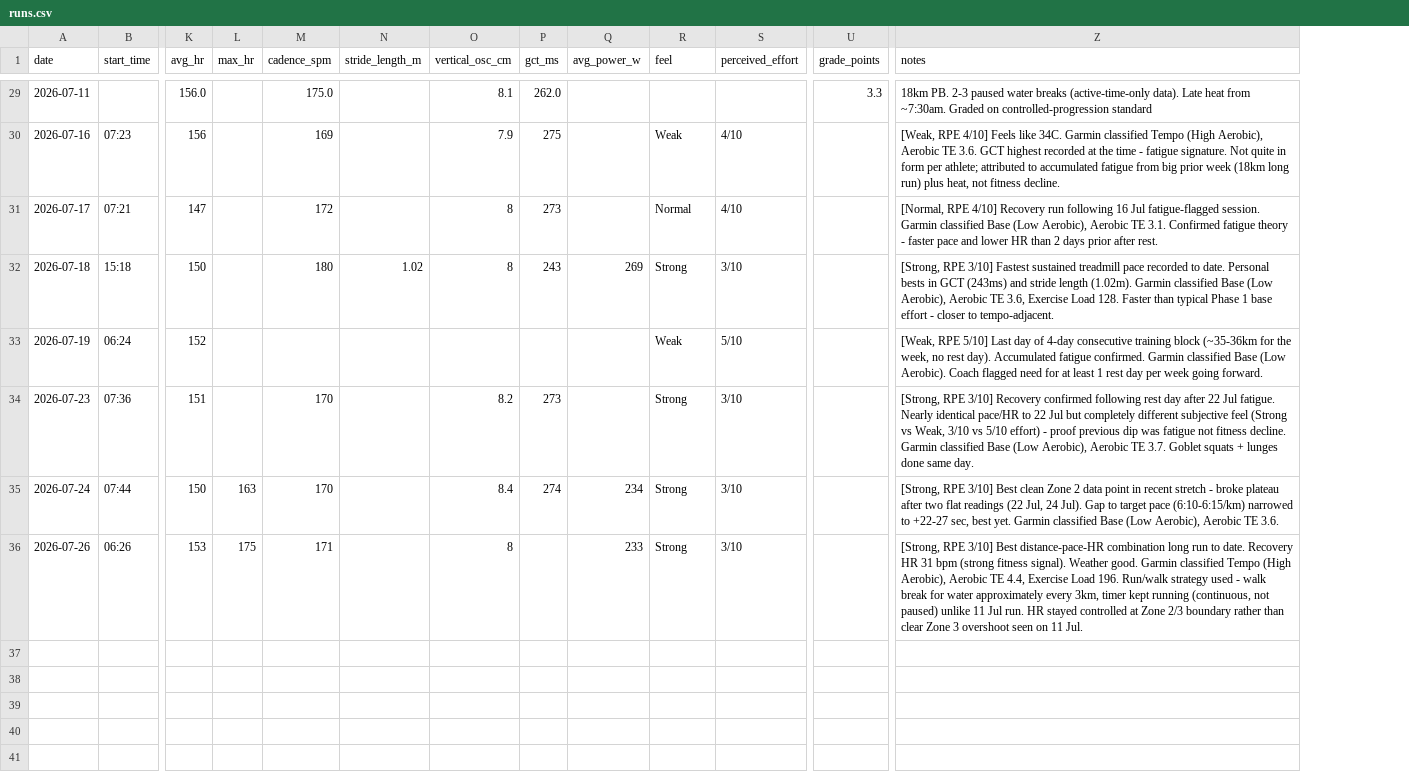
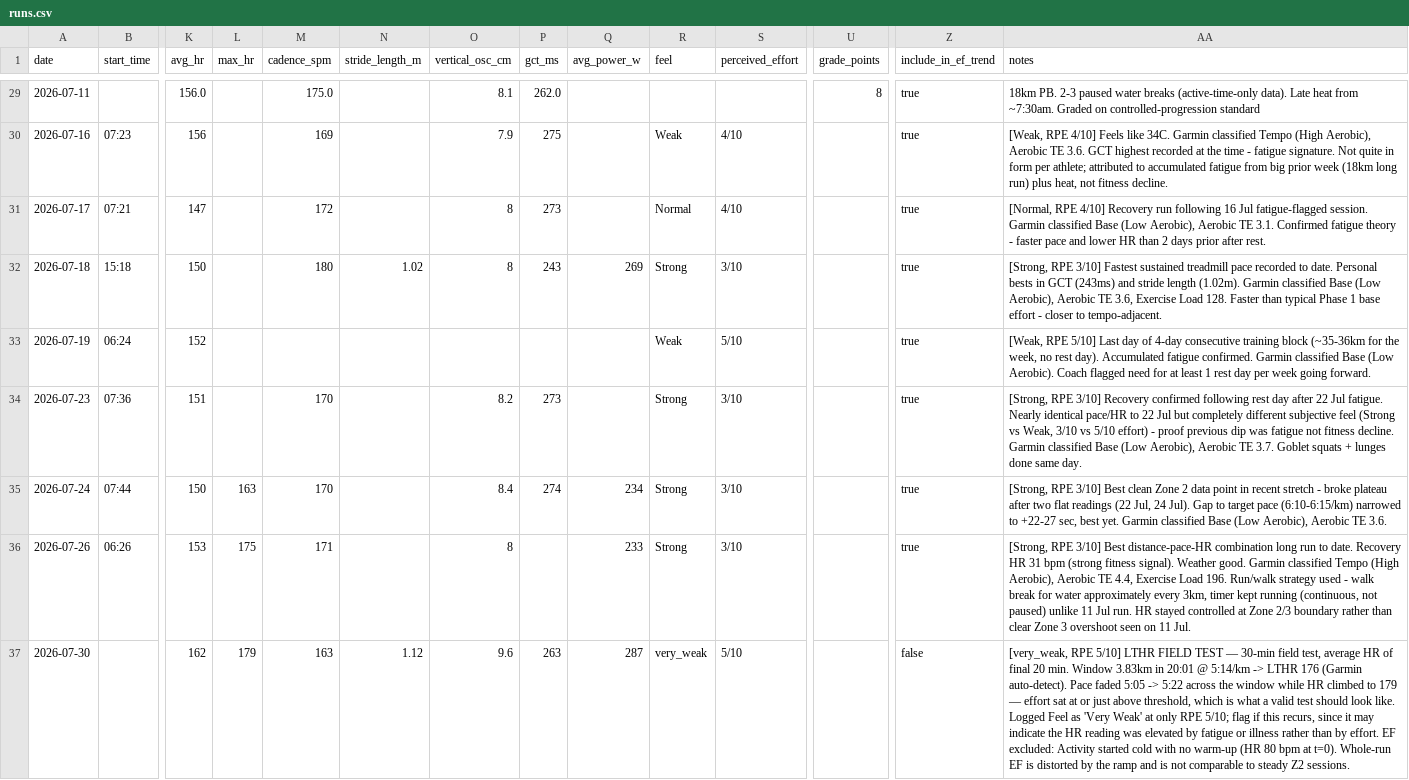
Before and after one commit to dnhoswork-ui/Marathon-Training, a CSV file: data/runs.csv, drawn as a sheet; only a part is shown, gaps mark what is left out; rows hold the shown columns only; the diff covers the shown part only; the diff names each change by its address in the sheet, - before the commit and + after, or states it on an @@ line.

```diff
--- a/data/runs.csv
+++ b/data/runs.csv
+column Z (include_in_ef_trend), rows 29-36: all true
-U29 (grade_points): 3.3
+U29 (grade_points): 8
+row 37: 2026-07-30 |  | 162 | 179 | 163 | 1.12 | 9.6 | 263 | 287 | very_weak | 5/10 |  | false | [very_weak, RPE 5/10] LTHR FIELD TEST — 30-min field test, average HR of final 20 min. Window 3.83km in 20:01 @ 5:14/km -> LTHR 176 (Garmin auto-detect). Pace faded 5:05 -> 5:22 across the window while HR climbed to 179 — effort sat at or just above threshold, which is what a valid test should look like. Logged Feel as 'Very Weak' at only RPE 5/10; flag if this recurs, since it may indicate the HR reading was elevated by fatigue or illness rather than by effort. EF excluded: Activity started cold with no warm-up (HR 80 bpm at t=0). Whole-run EF is distorted by the ramp and is not comparable to steady Z2 sessions.
```
Also changed, not shown: 25 edited cells elsewhere in this file, 6 other files.
